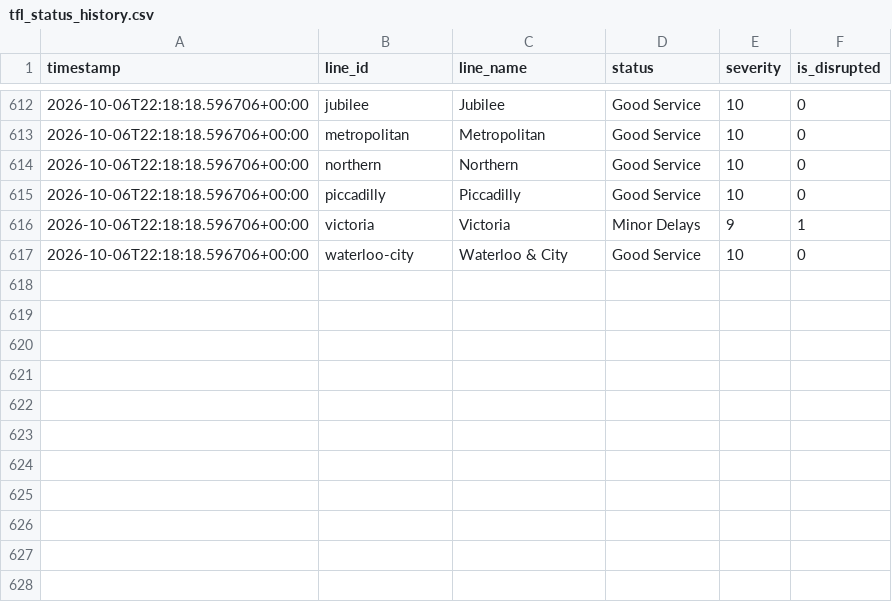
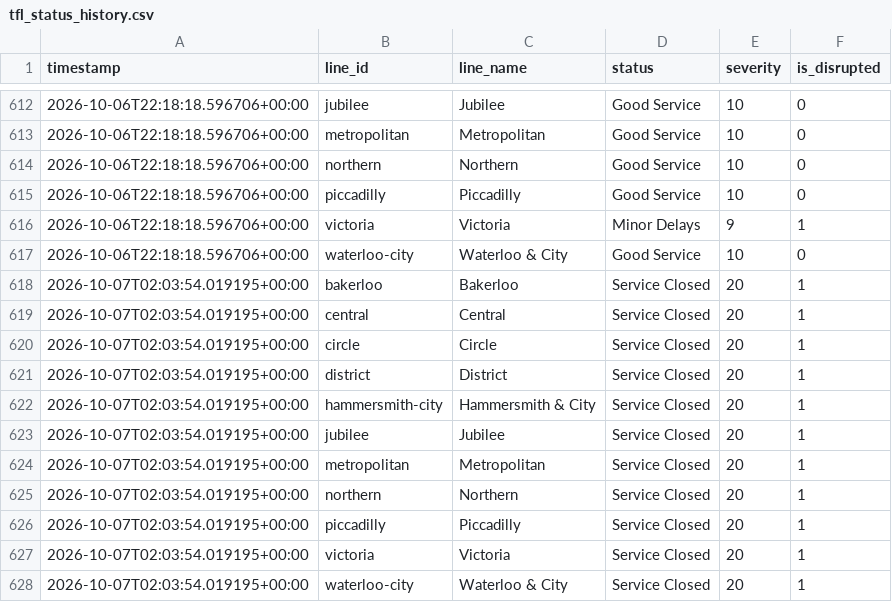
Before and after one commit to MFaisal077/TFL-Analaysis-Project, a CSV file: data/tfl_status_history.csv, drawn as a sheet; only a part is shown, gaps mark what is left out; the diff names each change by its address in the sheet, - before the commit and + after, or states it on an @@ line.

```diff
--- a/data/tfl_status_history.csv
+++ b/data/tfl_status_history.csv
+row 618: 2026-10-07T02:03:54.019195+00:00 | bakerloo | Bakerloo | Service Closed | 20 | 1
+row 619: 2026-10-07T02:03:54.019195+00:00 | central | Central | Service Closed | 20 | 1
+row 620: 2026-10-07T02:03:54.019195+00:00 | circle | Circle | Service Closed | 20 | 1
+row 621: 2026-10-07T02:03:54.019195+00:00 | district | District | Service Closed | 20 | 1
+row 622: 2026-10-07T02:03:54.019195+00:00 | hammersmith-city | Hammersmith & City | Service Closed | 20 | 1
+row 623: 2026-10-07T02:03:54.019195+00:00 | jubilee | Jubilee | Service Closed | 20 | 1
+row 624: 2026-10-07T02:03:54.019195+00:00 | metropolitan | Metropolitan | Service Closed | 20 | 1
+row 625: 2026-10-07T02:03:54.019195+00:00 | northern | Northern | Service Closed | 20 | 1
+row 626: 2026-10-07T02:03:54.019195+00:00 | piccadilly | Piccadilly | Service Closed | 20 | 1
+row 627: 2026-10-07T02:03:54.019195+00:00 | victoria | Victoria | Service Closed | 20 | 1
+row 628: 2026-10-07T02:03:54.019195+00:00 | waterloo-city | Waterloo & City | Service Closed | 20 | 1
```
Also changed, not shown: 1 other file.
